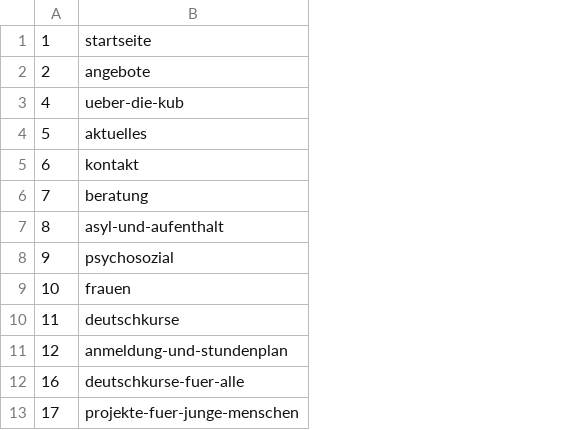
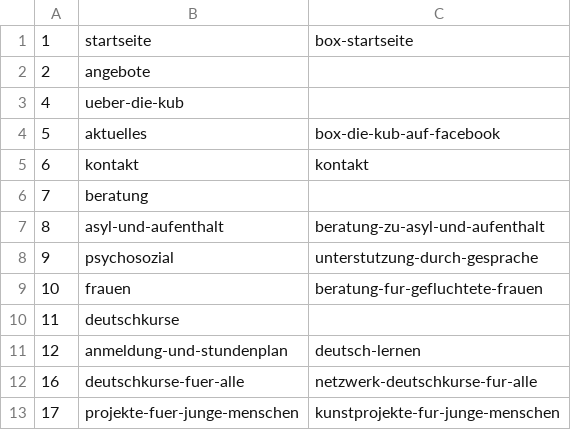
Before and after one commit to kub-berlin/website-content, a CSV file: website.csv, drawn as a sheet; only a part is shown; the diff names each change by its address in the sheet, - before the commit and + after, or states it on an @@ line.

```diff
--- a/website.csv
+++ b/website.csv
+column C, rows 1-13: box-startseite |  |  | box-die-kub-auf-facebook | kontakt |  | beratung-zu-asyl-und-aufenthalt | unterstutzung-durch-gesprache | beratung-fur-gefluchtete-frauen |  | deutsch-lernen | netzwerk-deutschkurse-fur-alle | kunstprojekte-fur-junge-menschen
```
Also changed, not shown: 2 other files.
